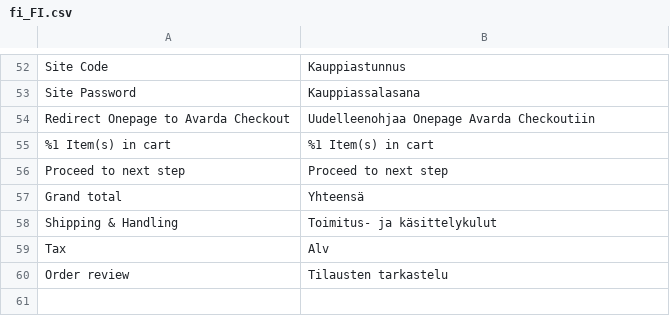
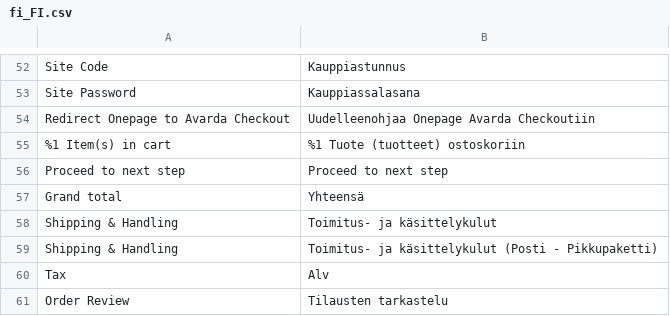
Before and after one commit to johansegerstedt/AvardaM2OPC, a CSV file: i18n/fi_FI.csv, drawn as a sheet; only a part is shown, gaps mark what is left out; addresses are those after the commit; the diff names each change by its address in the sheet, - before the commit and + after, or states it on an @@ line.

Commit message:
add the translation and super irritating camel Case bug

```diff
--- a/i18n/fi_FI.csv
+++ b/i18n/fi_FI.csv
-B55: %1 Item(s) in cart
+B55: %1 Tuote (tuotteet) ostoskoriin
+row 59: Shipping & Handling | Toimitus- ja käsittelykulut (Posti - Pikkupaketti)
-A61: Order review
+A61: Order Review
```
Also changed, not shown: 2 other files.
